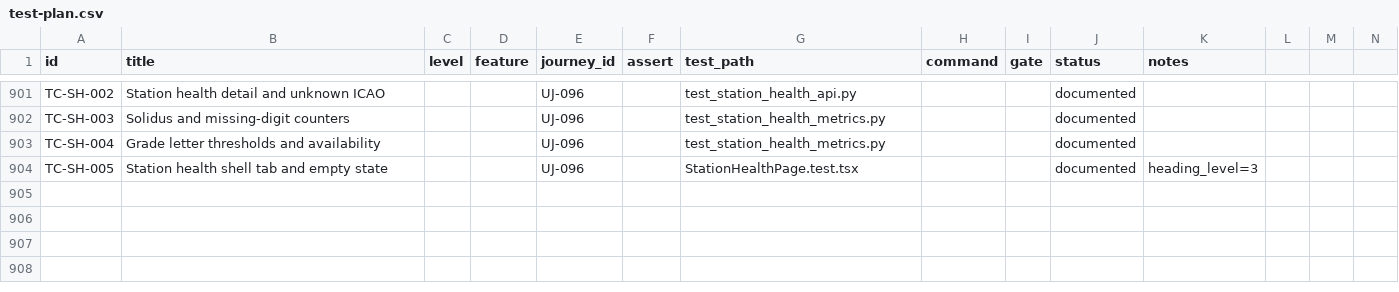
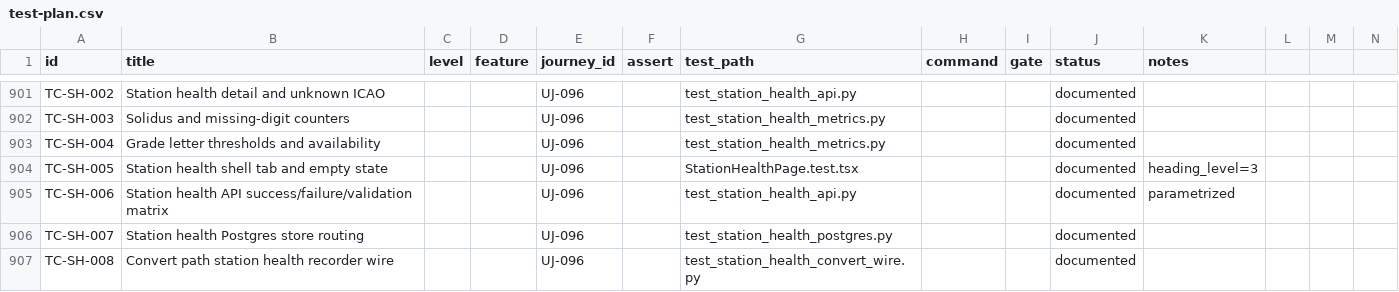
Before and after one commit to EMPIRIC2/TAC-to-IWXXM, a CSV file: docs/test-plan.csv, drawn as a sheet; only a part is shown, gaps mark what is left out; rows hold the shown columns only; the diff names each change by its address in the sheet, - before the commit and + after, or states it on an @@ line.

```diff
--- a/docs/test-plan.csv
+++ b/docs/test-plan.csv
+row 905: TC-SH-006 | Station health API success/failure/validation matrix |  |  | UJ-096 |  | test_station_health_api.py |  |  | documented | parametrized
+row 906: TC-SH-007 | Station health Postgres store routing |  |  | UJ-096 |  | test_station_health_postgres.py |  |  | documented
+row 907: TC-SH-008 | Convert path station health recorder wire |  |  | UJ-096 |  | test_station_health_convert_wire.py |  |  | documented
```
Also changed, not shown: 13 other files.
